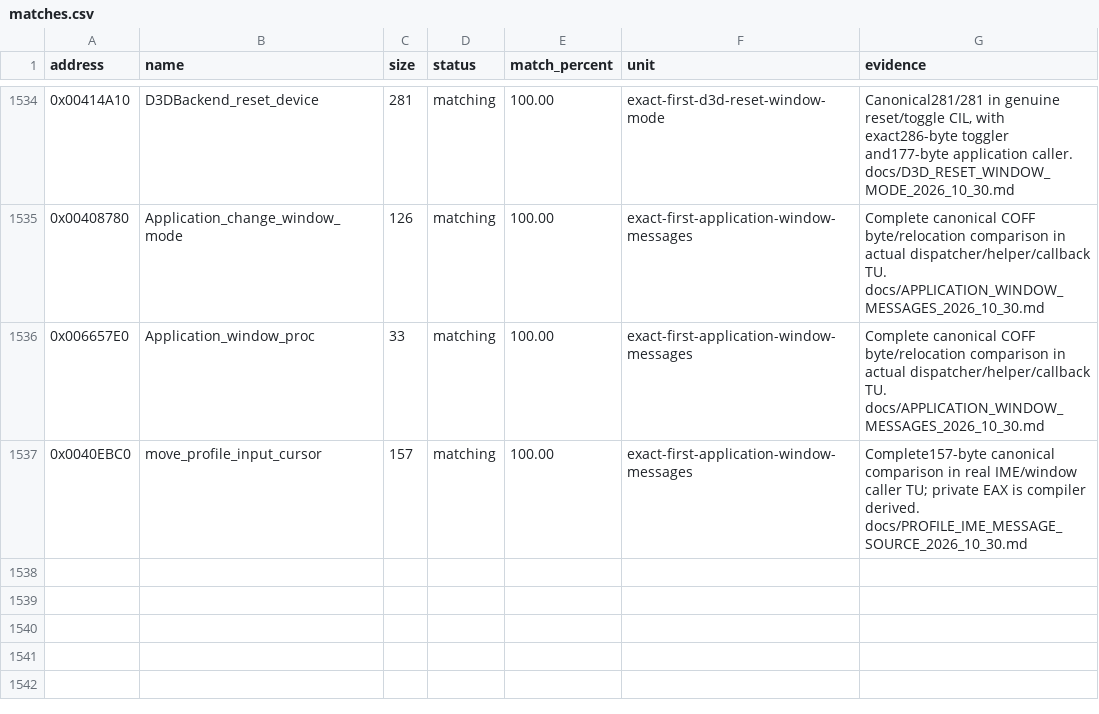
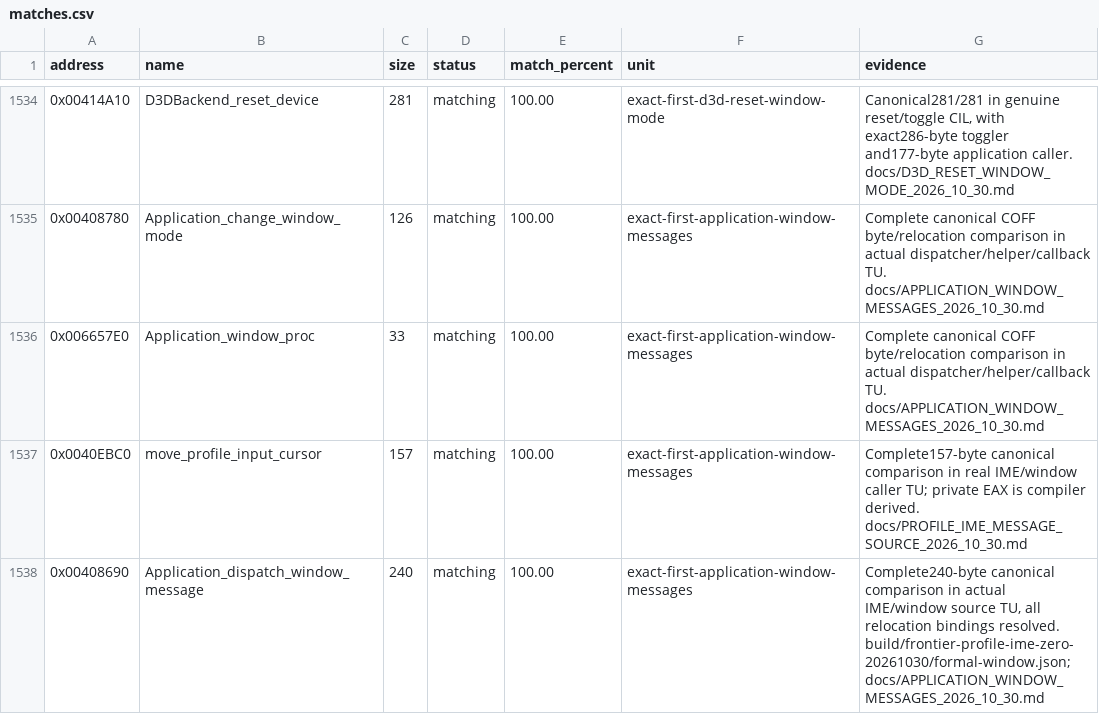
Before and after one commit to N0zoM1z0/th105, a CSV file: config/matches.csv, drawn as a sheet; only a part is shown, gaps mark what is left out; the diff names each change by its address in the sheet, - before the commit and + after, or states it on an @@ line.

Commit message:
gpt-dots: match application window dispatcher through real IME context

```diff
--- a/config/matches.csv
+++ b/config/matches.csv
+row 1538: 0x00408690 | Application_dispatch_window_message | 240 | matching | 100.00 | exact-first-application-window-messages | Complete240-byte canonical comparison in actual IME/window source TU, all relocation bindings resolved. build/frontier-profile-ime-zero-20261030/formal-window.json; docs/APPLICATION_WINDOW_MESSAGES_2026_10_30.md
```
Also changed, not shown: config/function-origins.csv, 10 other files.
